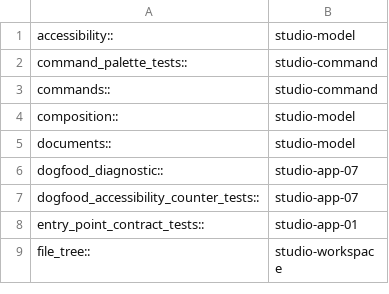
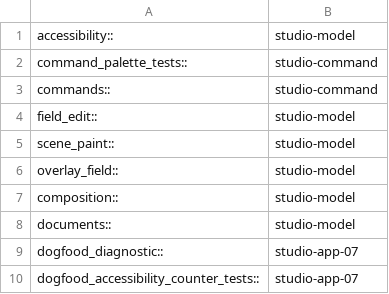
Before and after one commit to dbuddha/alpine-gpui, a TSV file: assurance/miri-studio-partitions.tsv, drawn as a sheet; only a part is shown; the shorter side is filled out with more unchanged rows.

Commit message:
fix: complete native editing for overlay fields (#617)
* fix: complete native editing for overlay fields

Share bounded selection, composition and history with owner-aware native queries.
Verify Accessibility, clipboard isolation and native field round trips.

* test: remove macOS-only overlay layout wrapper

Call the shared layout directly so portable test builds have no unused helper.

* fix: preserve overlay paint order and native accessibility links

Keep document glyphs behind overlay backgrounds and connect virtual fields to their native window and focus owner.

* fix: complete overlay field selection and native target handoff

Finish the in-progress overlay editing work: bounded field model coverage
for the command palette, projected layout in overlay_field, and native
text-input routing to the captured owner.

```diff
--- a/assurance/miri-studio-partitions.tsv
+++ b/assurance/miri-studio-partitions.tsv
@@ -3,2 +3,5 @@ command_palette_tests::	studio-command
 commands::	studio-command
+field_edit::	studio-model
+scene_paint::	studio-model
+overlay_field::	studio-model
 composition::	studio-model
```
Also changed, not shown: 23 other files.
